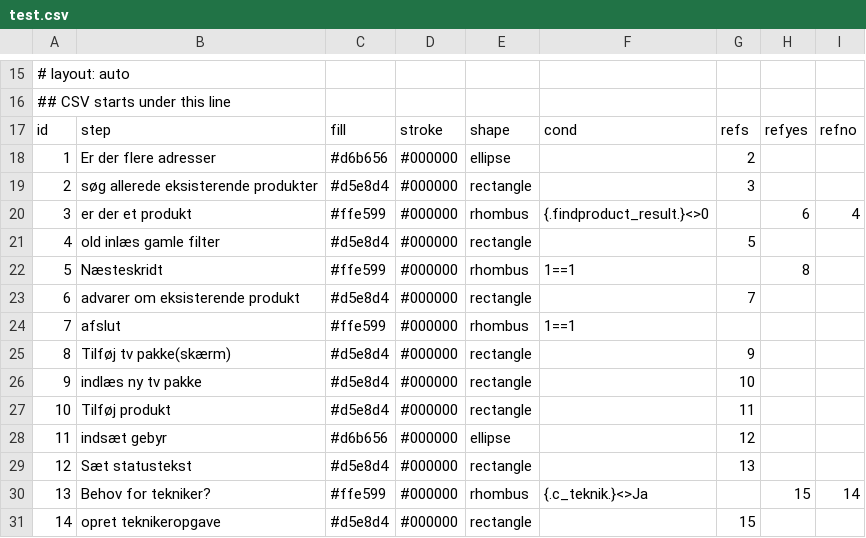
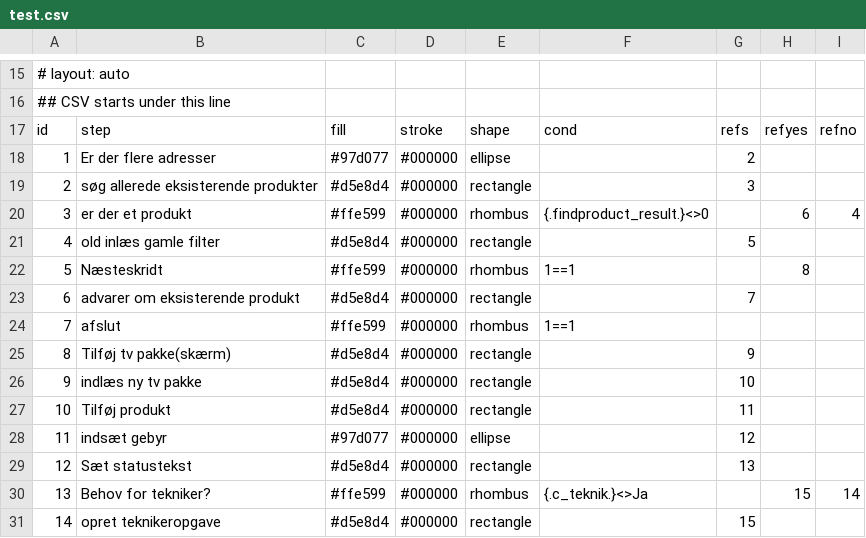
Before and after one commit to VolkanIsik86/drawcsv, a CSV file: test.csv, drawn as a sheet; only a part is shown, gaps mark what is left out.

```diff
--- a/test.csv
+++ b/test.csv
@@ -17,3 +17,3 @@
 id,step,fill,stroke,shape,cond,refs,refyes,refno
-1,Er der flere adresser,#d6b656,#000000,ellipse,,"2",,
+1,Er der flere adresser,#97d077,#000000,ellipse,,"2",,
 2,søg allerede eksisterende produkter ,#d5e8d4,#000000,rectangle,,"3",,
@@ -27,3 +27,3 @@ id,step,fill,stroke,shape,cond,refs,refyes,refno
 10,Tilføj produkt,#d5e8d4,#000000,rectangle,,"11",,
-11,indsæt gebyr,#d6b656,#000000,ellipse,,"12",,
+11,indsæt gebyr,#97d077,#000000,ellipse,,"12",,
 12,Sæt statustekst,#d5e8d4,#000000,rectangle,,"13",,
```
Also changed, not shown: 1 other file.
